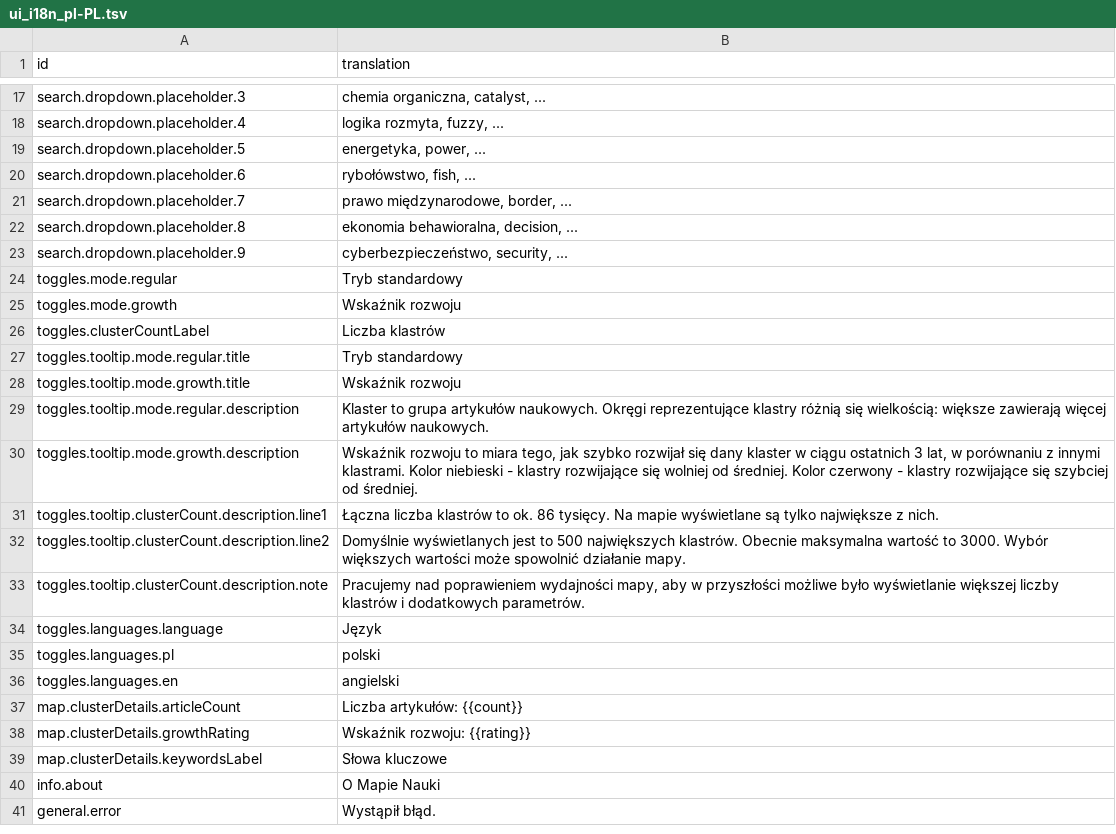
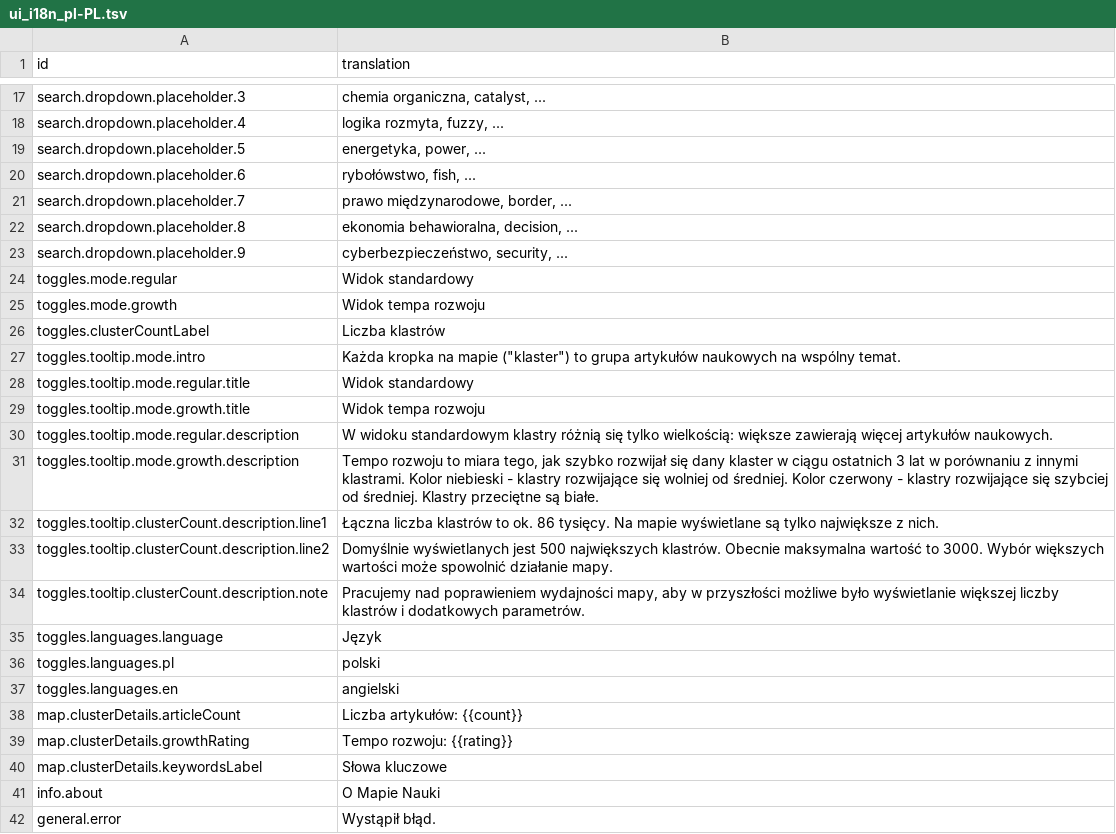
Before and after one commit to wujekbogdan/map-of-science, a TSV file: src/apps/web/asset/ui_i18n_pl-PL.tsv, drawn as a sheet; only a part is shown, gaps mark what is left out.

```diff
--- a/src/apps/web/asset/ui_i18n_pl-PL.tsv
+++ b/src/apps/web/asset/ui_i18n_pl-PL.tsv
@@ -23,11 +23,12 @@ search.dropdown.placeholder.8	ekonomia behawioralna, decision, ...
 search.dropdown.placeholder.9	cyberbezpieczeństwo, security, ...
-toggles.mode.regular	Tryb standardowy
-toggles.mode.growth	Wskaźnik rozwoju
+toggles.mode.regular	Widok standardowy
+toggles.mode.growth	Widok tempa rozwoju
 toggles.clusterCountLabel	Liczba klastrów
-toggles.tooltip.mode.regular.title	Tryb standardowy
-toggles.tooltip.mode.growth.title	Wskaźnik rozwoju
-toggles.tooltip.mode.regular.description	Klaster to grupa artykułów naukowych. Okręgi reprezentujące klastry różnią się wielkością: większe zawierają więcej artykułów naukowych.
-toggles.tooltip.mode.growth.description	Wskaźnik rozwoju to miara tego, jak szybko rozwijał się dany klaster w ciągu ostatnich 3 lat, w porównaniu z innymi klastrami. Kolor niebieski - klastry rozwijające się wolniej od średniej. Kolor czerwony - klastry rozwijające się szybciej od średniej.
+toggles.tooltip.mode.intro	Każda kropka na mapie ("klaster") to grupa artykułów naukowych na wspólny temat.
+toggles.tooltip.mode.regular.title	Widok standardowy
+toggles.tooltip.mode.growth.title	Widok tempa rozwoju
+toggles.tooltip.mode.regular.description	W widoku standardowym klastry różnią się tylko wielkością: większe zawierają więcej artykułów naukowych.
+toggles.tooltip.mode.growth.description	Tempo rozwoju to miara tego, jak szybko rozwijał się dany klaster w ciągu ostatnich 3 lat w porównaniu z innymi klastrami. Kolor niebieski - klastry rozwijające się wolniej od średniej. Kolor czerwony - klastry rozwijające się szybciej od średniej. Klastry przeciętne są białe.
 toggles.tooltip.clusterCount.description.line1	Łączna liczba klastrów to ok. 86 tysięcy. Na mapie wyświetlane są tylko największe z nich.
-toggles.tooltip.clusterCount.description.line2	Domyślnie wyświetlanych jest to 500 największych klastrów. Obecnie maksymalna wartość to 3000. Wybór większych wartości może spowolnić działanie mapy.
+toggles.tooltip.clusterCount.description.line2	Domyślnie wyświetlanych jest 500 największych klastrów. Obecnie maksymalna wartość to 3000. Wybór większych wartości może spowolnić działanie mapy.
 toggles.tooltip.clusterCount.description.note	Pracujemy nad poprawieniem wydajności mapy, aby w przyszłości możliwe było wyświetlanie większej liczby klastrów i dodatkowych parametrów.
@@ -37,3 +38,3 @@ toggles.languages.en	angielski
 map.clusterDetails.articleCount	Liczba artykułów: {{count}}
-map.clusterDetails.growthRating	Wskaźnik rozwoju: {{rating}}
+map.clusterDetails.growthRating	Tempo rozwoju: {{rating}}
 map.clusterDetails.keywordsLabel	Słowa kluczowe
```
Also changed, not shown: src/apps/web/asset/map_entities_i18n.tsv, src/apps/web/asset/ui_i18n_en-US.tsv, 5 other files.
